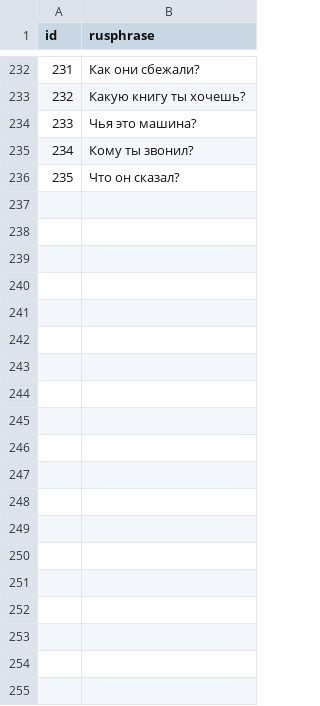
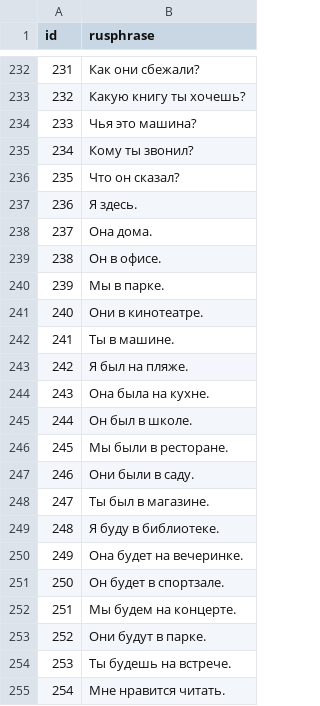
Before and after one commit to stasnocap/polyglot, a CSV file: src/EngQuest.Web/Extensions/objectives.csv, drawn as a sheet; only a part is shown, gaps mark what is left out; the diff covers the shown part only; the diff names each change by its address in the sheet, - before the commit and + after, or states it on an @@ line.

Commit message:
add seed for quest 3

```diff
--- a/src/EngQuest.Web/Extensions/objectives.csv
+++ b/src/EngQuest.Web/Extensions/objectives.csv
+row 237: 236 | Я здесь.
+row 238: 237 | Она дома.
+row 239: 238 | Он в офисе.
+row 240: 239 | Мы в парке.
+row 241: 240 | Они в кинотеатре.
+row 242: 241 | Ты в машине.
+row 243: 242 | Я был на пляже.
+row 244: 243 | Она была на кухне.
+row 245: 244 | Он был в школе.
+row 246: 245 | Мы были в ресторане.
+row 247: 246 | Они были в саду.
+row 248: 247 | Ты был в магазине.
+row 249: 248 | Я буду в библиотеке.
+row 250: 249 | Она будет на вечеринке.
+row 251: 250 | Он будет в спортзале.
+row 252: 251 | Мы будем на концерте.
+row 253: 252 | Они будут в парке.
+row 254: 253 | Ты будешь на встрече.
+row 255: 254 | Мне нравится читать.
```
Also changed, not shown: 81 added rows elsewhere in this file, src/EngQuest.Web/Extensions/objective_quest_ids.csv, 2 other files.
